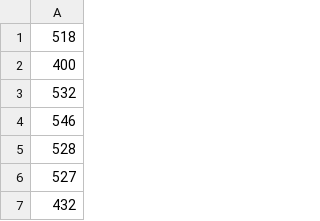
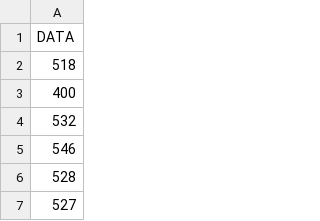
Before and after one commit to keshav211/IITM-Stats, a CSV file: Keshav_choudharyt.csv, drawn as a sheet; only a part is shown; the shorter side is filled out with more unchanged rows; the diff names each change by its address in the sheet, - before the commit and + after, or states it on an @@ line.

Commit message:
Add files via upload

```diff
--- a/Keshav_choudharyt.csv
+++ b/Keshav_choudharyt.csv
+row 1: DATA
```
